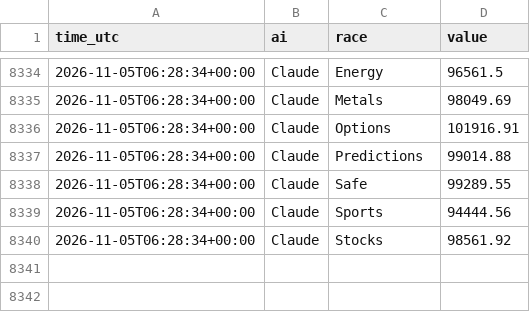
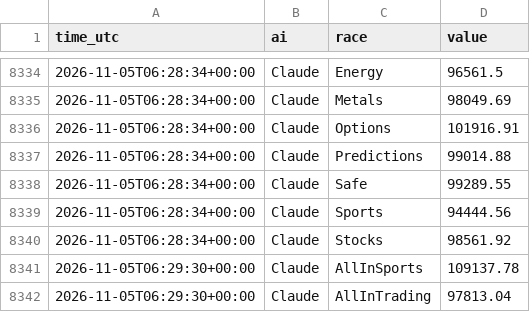
Before and after one commit to freshlypicked00-collab/aipapertrades, a CSV file: data/values.csv, drawn as a sheet; only a part is shown, gaps mark what is left out.

Commit message:
Claude's queued orders filled by the race runner (option B)

```diff
--- a/data/values.csv
+++ b/data/values.csv
@@ -8340 +8340,3 @@ time_utc,ai,race,value
 2026-11-05T06:28:34+00:00,Claude,Stocks,98561.92
+2026-11-05T06:29:30+00:00,Claude,AllInSports,109137.78
+2026-11-05T06:29:30+00:00,Claude,AllInTrading,97813.04
```
Also changed, not shown: 9 other files.
